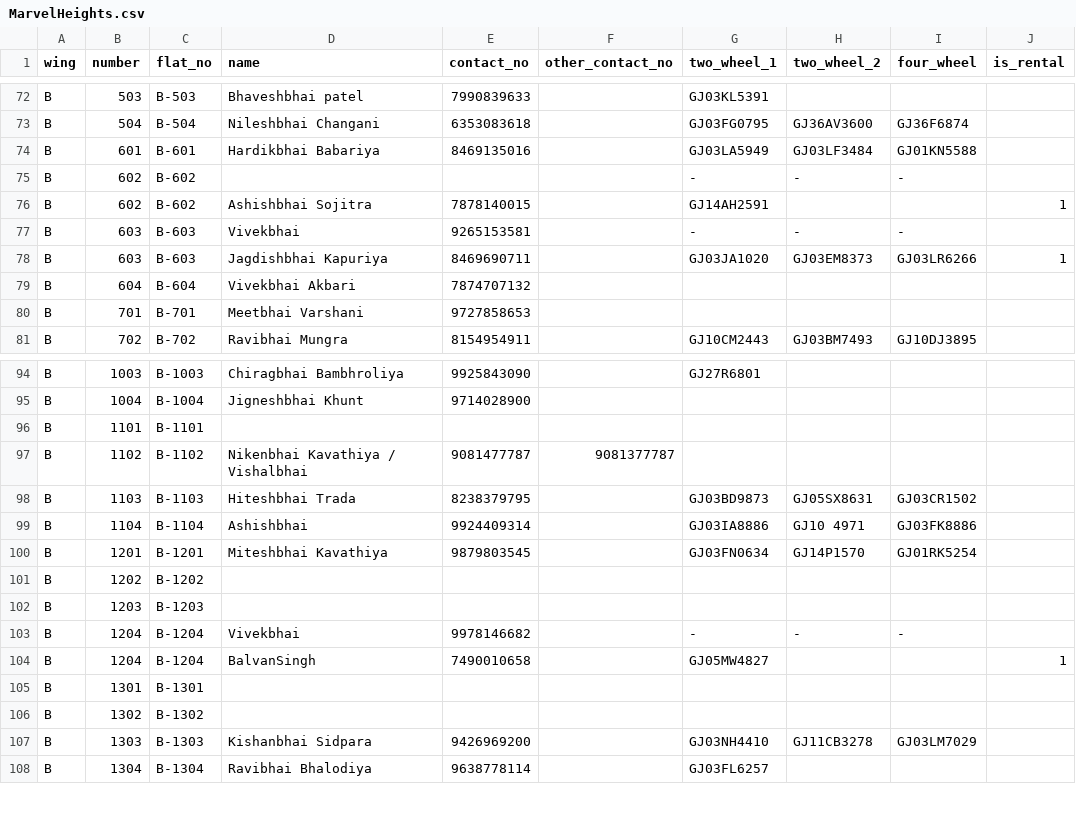
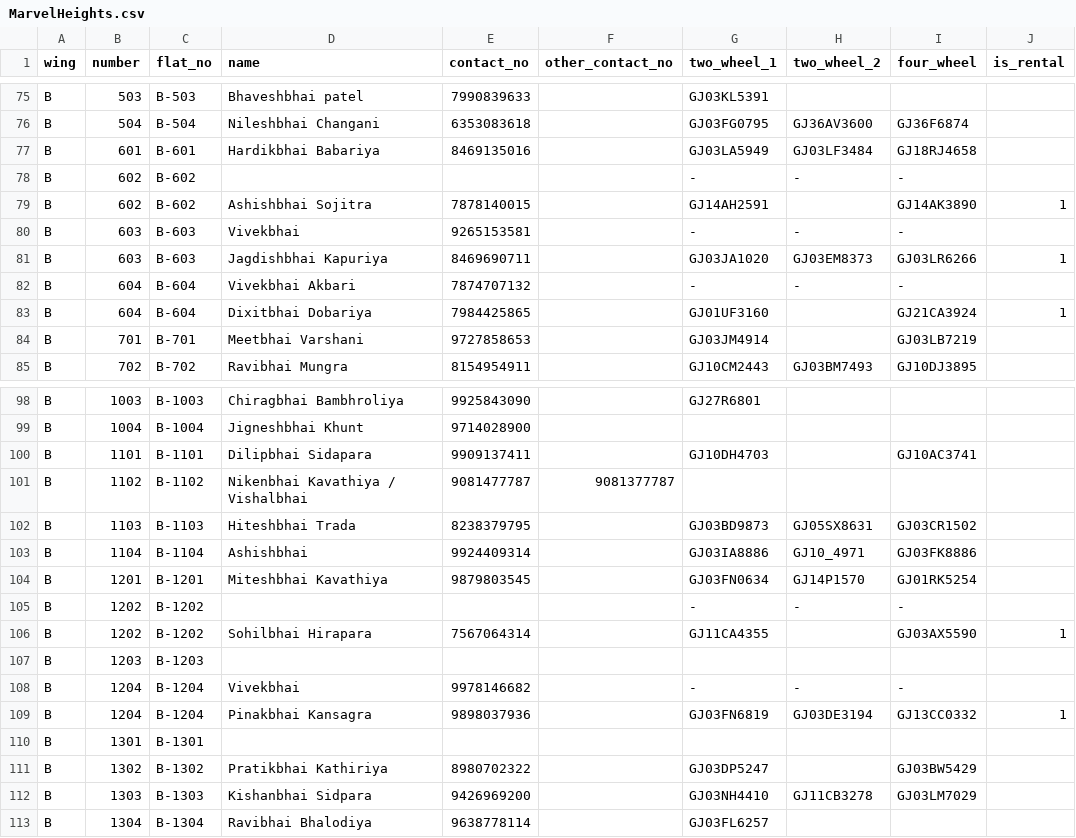
Before and after one commit to urvish2442/marvel-heights, a CSV file: public/assets/csv/MarvelHeights.csv, drawn as a sheet; only a part is shown, gaps mark what is left out; the diff covers the shown part only.

```diff
--- a/public/assets/csv/MarvelHeights.csv
+++ b/public/assets/csv/MarvelHeights.csv
@@ -73,4 +76,4 @@ B,503,B-503,Bhaveshbhai patel,7990839633,,GJ03KL5391,,,
 B,504,B-504,Nileshbhai Changani,6353083618,,GJ03FG0795,GJ36AV3600,GJ36F6874,
-B,601,B-601,Hardikbhai Babariya,8469135016,,GJ03LA5949,GJ03LF3484,GJ01KN5588,
+B,601,B-601,Hardikbhai Babariya,8469135016,,GJ03LA5949,GJ03LF3484,GJ18RJ4658,
 B,602,B-602,,,,-,-,-,
-B,602,B-602,Ashishbhai Sojitra,7878140015,,GJ14AH2591,,,1
+B,602,B-602,Ashishbhai Sojitra,7878140015,,GJ14AH2591,,GJ14AK3890,1
@@ -78,4 +81,5 @@ B,603,B-603,Vivekbhai,9265153581,,-,-,-,
 B,603,B-603,Jagdishbhai Kapuriya,8469690711,,GJ03JA1020,GJ03EM8373,GJ03LR6266,1
-B,604,B-604,Vivekbhai Akbari,7874707132,,,,,
-B,701,B-701,Meetbhai Varshani,9727858653,,,,,
+B,604,B-604,Vivekbhai Akbari,7874707132,,-,-,-,
+B,604,B-604,Dixitbhai Dobariya,7984425865,,GJ01UF3160,,GJ21CA3924,1
+B,701,B-701,Meetbhai Varshani,9727858653,,GJ03JM4914,,GJ03LB7219,
 B,702,B-702,Ravibhai Mungra,8154954911,,GJ10CM2443,GJ03BM7493,GJ10DJ3895,
@@ -95,8 +99,9 @@ B,1003,B-1003,Chiragbhai Bambhroliya,9925843090,,GJ27R6801,,,
 B,1004,B-1004,Jigneshbhai Khunt,9714028900,,,,,
-B,1101,B-1101,,,,,,,
+B,1101,B-1101,Dilipbhai Sidapara,9909137411,,GJ10DH4703,,GJ10AC3741,
 B,1102,B-1102,Nikenbhai Kavathiya / Vishalbhai,9081477787,9081377787,,,,
 B,1103,B-1103,Hiteshbhai Trada,8238379795,,GJ03BD9873,GJ05SX8631,GJ03CR1502,
-B,1104,B-1104,Ashishbhai,9924409314,,GJ03IA8886,GJ10  4971,GJ03FK8886,
+B,1104,B-1104,Ashishbhai,9924409314,,GJ03IA8886,GJ10_4971,GJ03FK8886,
 B,1201,B-1201,Miteshbhai Kavathiya,9879803545,,GJ03FN0634,GJ14P1570,GJ01RK5254,
-B,1202,B-1202,,,,,,,
+B,1202,B-1202,,,,-,-,-,
+B,1202,B-1202,Sohilbhai Hirapara,7567064314,,GJ11CA4355,,GJ03AX5590,1
 B,1203,B-1203,,,,,,,
@@ -104,4 +109,4 @@ B,1204,B-1204,Vivekbhai,9978146682,,-,-,-,
-B,1204,B-1204,BalvanSingh,7490010658,,GJ05MW4827,,,1
+B,1204,B-1204,Pinakbhai Kansagra,9898037936,,GJ03FN6819,GJ03DE3194,GJ13CC0332,1
 B,1301,B-1301,,,,,,,
-B,1302,B-1302,,,,,,,
+B,1302,B-1302,Pratikbhai Kathiriya,8980702322,,GJ03DP5247,,GJ03BW5429,
 B,1303,B-1303,Kishanbhai Sidpara,9426969200,,GJ03NH4410,GJ11CB3278,GJ03LM7029,
```
Also changed, not shown: 5 added rows and 18 edited cells elsewhere in this file.
